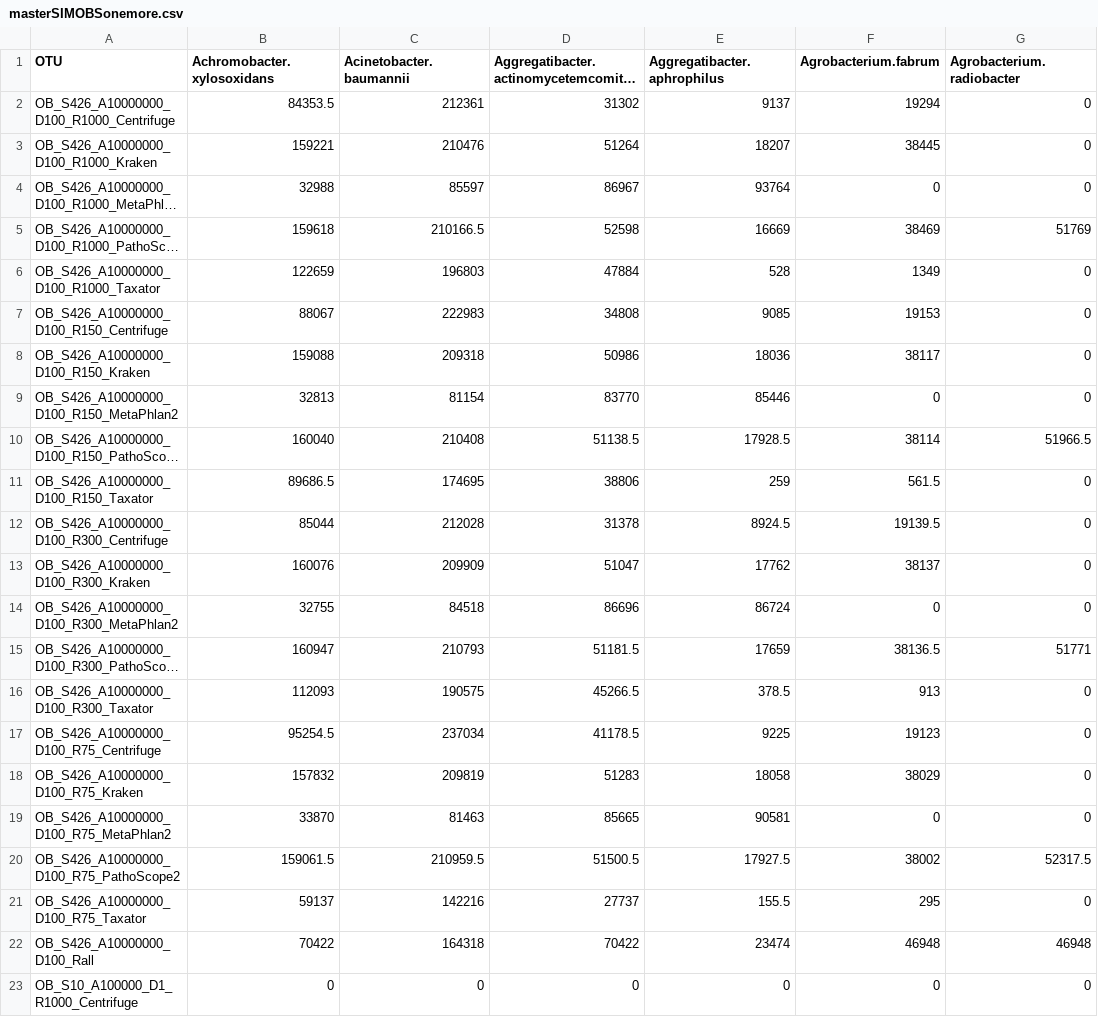
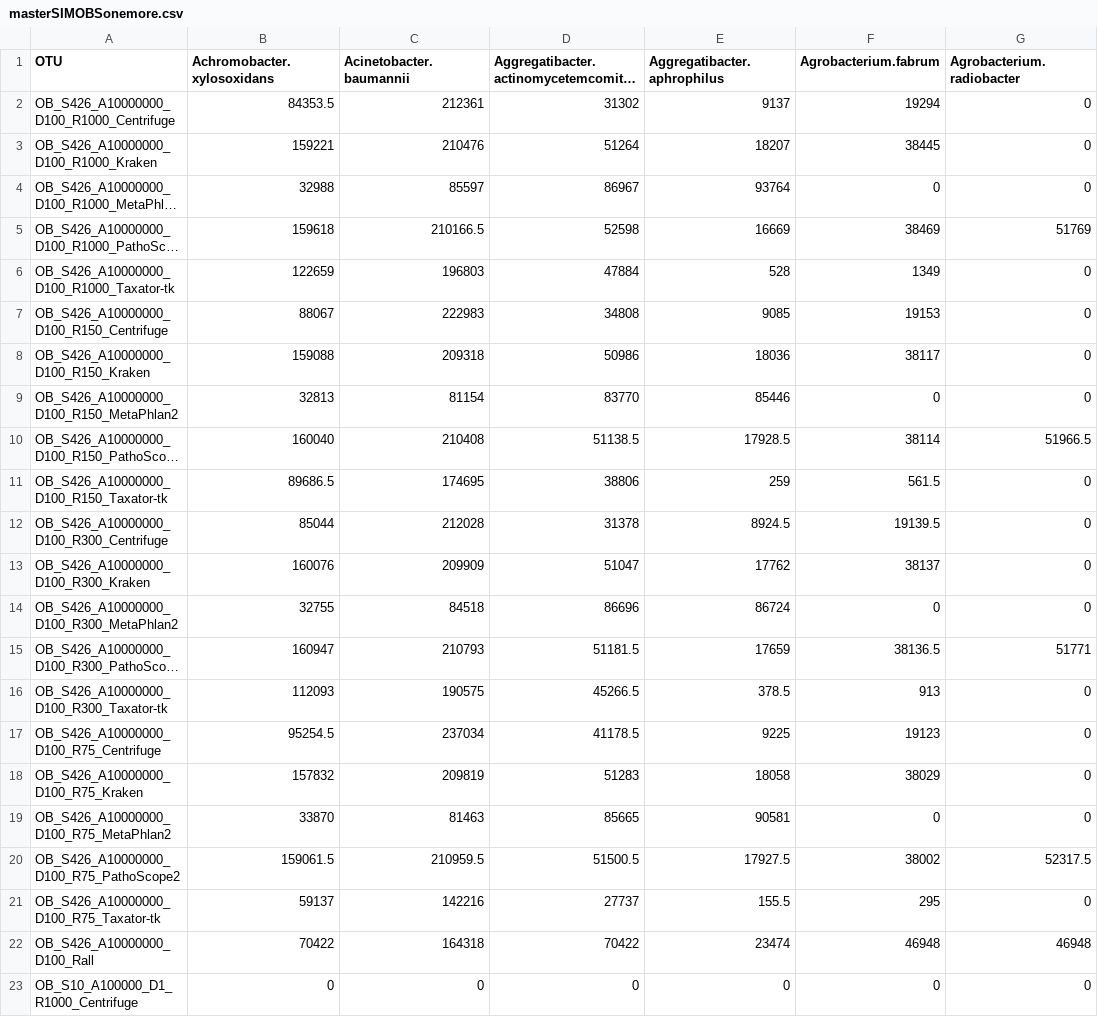
Before and after one commit to microgenomics/HumanMicrobiomeAnalysis, a CSV file: Data/masterSIMOBSonemore.csv, drawn as a sheet; only a part is shown; long unchanged cells end in …; the diff covers the shown part only; the diff names each change by its address in the sheet, - before the commit and + after, or states it on an @@ line.

```diff
--- a/Data/masterSIMOBSonemore.csv
+++ b/Data/masterSIMOBSonemore.csv
-A6 (OTU): OB_S426_A10000000_D100_R1000_Taxator
+A6 (OTU): OB_S426_A10000000_D100_R1000_Taxator-tk
-A11 (OTU): OB_S426_A10000000_D100_R150_Taxator
+A11 (OTU): OB_S426_A10000000_D100_R150_Taxator-tk
-A16 (OTU): OB_S426_A10000000_D100_R300_Taxator
+A16 (OTU): OB_S426_A10000000_D100_R300_Taxator-tk
-A21 (OTU): OB_S426_A10000000_D100_R75_Taxator
+A21 (OTU): OB_S426_A10000000_D100_R75_Taxator-tk
```
Also changed, not shown: 140 edited cells elsewhere in this file, Data/masterRMS.csv, Data/masterROC.csv, 14 other files.
